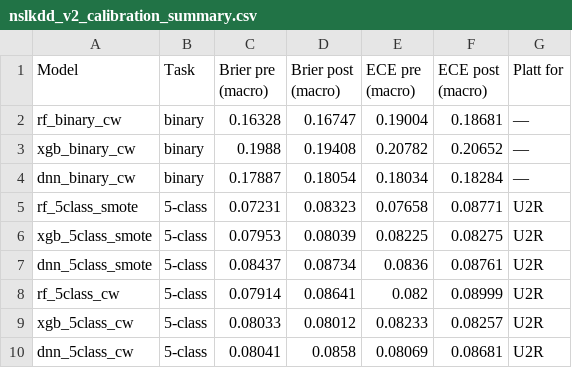
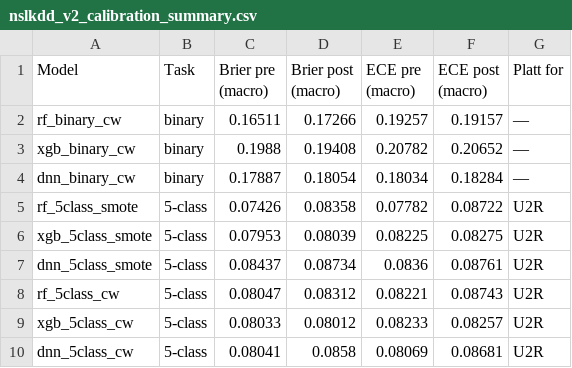
Before and after one commit to anasbiswas1/xids-research, a CSV file: results/tables/nslkdd_v2_calibration_summary.csv, drawn as a sheet.

```diff
--- a/results/tables/nslkdd_v2_calibration_summary.csv
+++ b/results/tables/nslkdd_v2_calibration_summary.csv
@@ -1,9 +1,9 @@
 Model,Task,Brier pre (macro),Brier post (macro),ECE pre (macro),ECE post (macro),Platt for
-rf_binary_cw,binary,0.16328,0.16747,0.19004,0.18681,—
+rf_binary_cw,binary,0.16511,0.17266,0.19257,0.19157,—
 xgb_binary_cw,binary,0.1988,0.19408,0.20782,0.20652,—
 dnn_binary_cw,binary,0.17887,0.18054,0.18034,0.18284,—
-rf_5class_smote,5-class,0.07231,0.08323,0.07658,0.08771,U2R
+rf_5class_smote,5-class,0.07426,0.08358,0.07782,0.08722,U2R
 xgb_5class_smote,5-class,0.07953,0.08039,0.08225,0.08275,U2R
 dnn_5class_smote,5-class,0.08437,0.08734,0.0836,0.08761,U2R
-rf_5class_cw,5-class,0.07914,0.08641,0.082,0.08999,U2R
+rf_5class_cw,5-class,0.08047,0.08312,0.08221,0.08743,U2R
 xgb_5class_cw,5-class,0.08033,0.08012,0.08233,0.08257,U2R
```
Also changed, not shown: results/tables/nslkdd_v2_calibration_perclass.csv, 8 other files.
